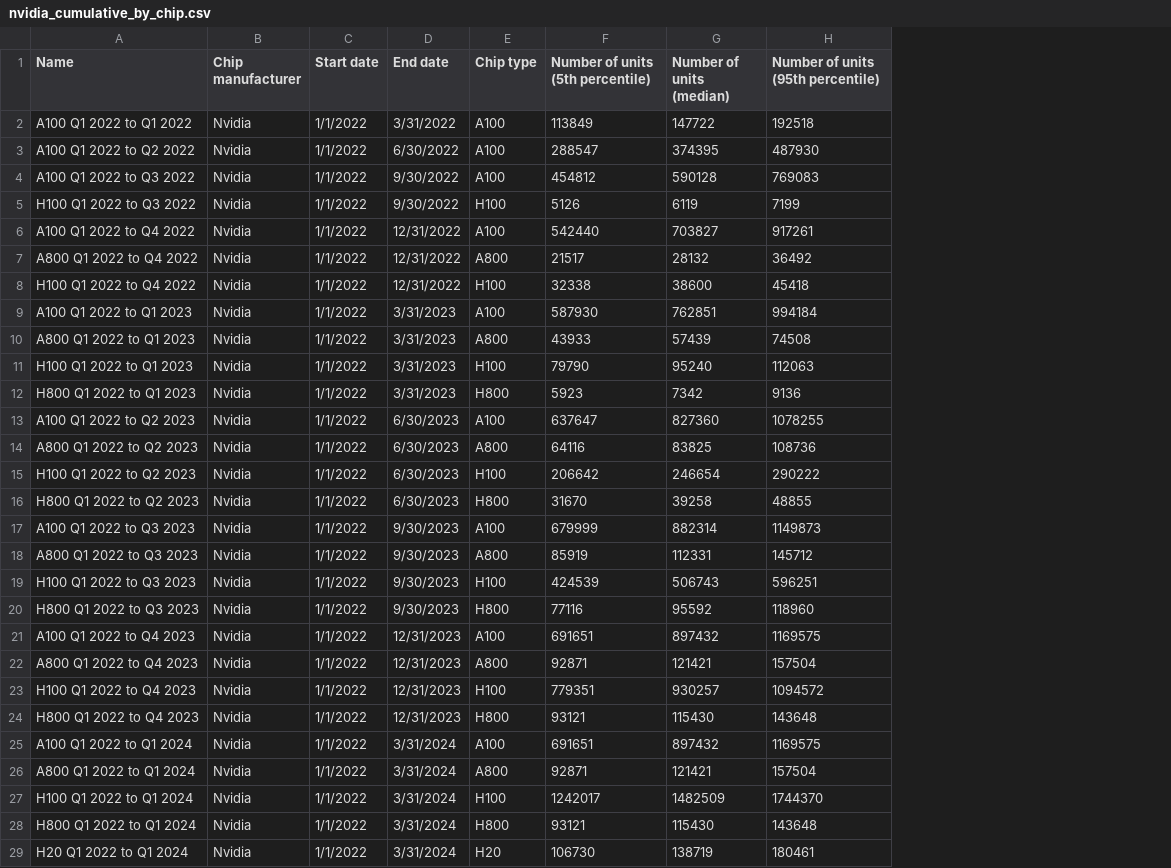
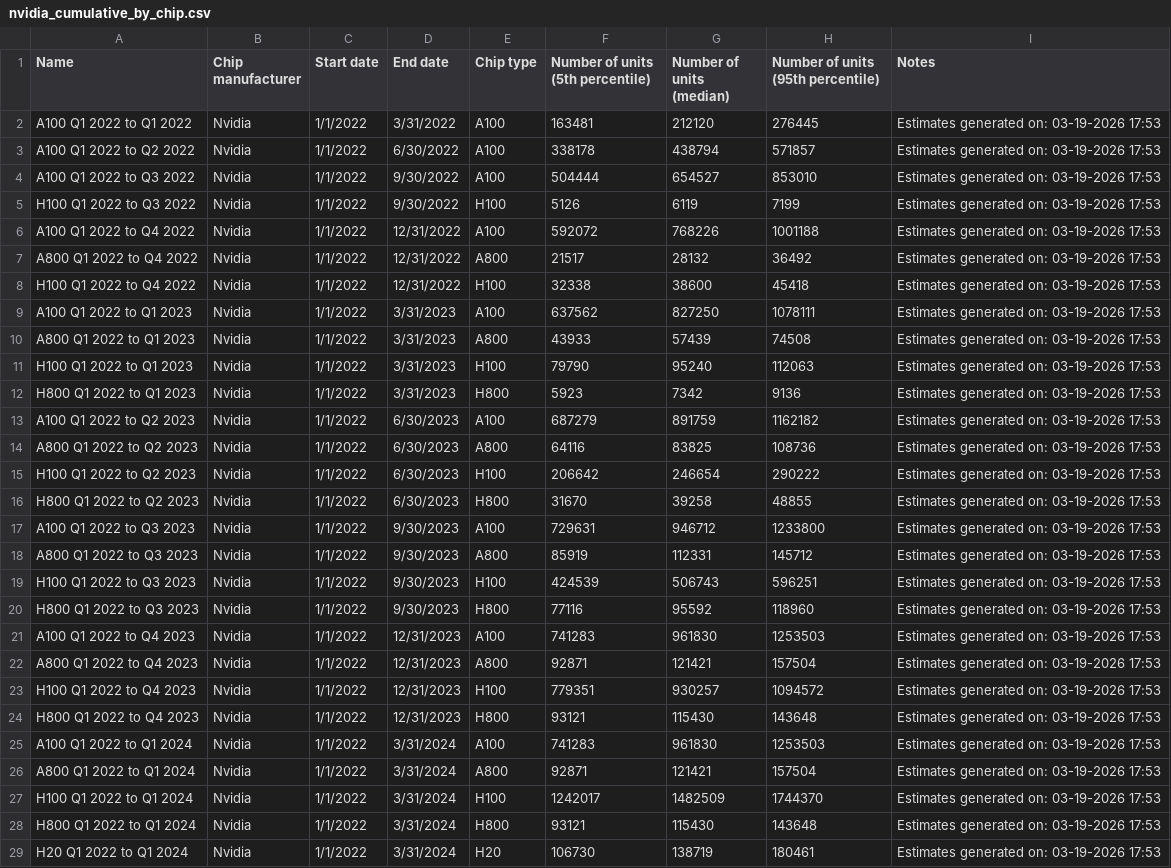
Before and after one commit to epoch-research/ai-chip-counts, a CSV file: csv_export/nvidia_cumulative_by_chip.csv, drawn as a sheet; only a part is shown; the diff covers the shown part only; the diff names each change by its address in the sheet, - before the commit and + after, or states it on an @@ line.

```diff
--- a/csv_export/nvidia_cumulative_by_chip.csv
+++ b/csv_export/nvidia_cumulative_by_chip.csv
+column I (Notes), rows 2-29: all Estimates generated on: 03-19-2026 17:53
-F2 (Number of units (5th percentile)): 113849
+F2 (Number of units (5th percentile)): 163481
-G2 (Number of units (median)): 147722
+G2 (Number of units (median)): 212120
-H2: 192518
+H2: 276445
-F3 (Number of units (5th percentile)): 288547
+F3 (Number of units (5th percentile)): 338178
-G3 (Number of units (median)): 374395
+G3 (Number of units (median)): 438794
-H3: 487930
+H3: 571857
-F4 (Number of units (5th percentile)): 454812
+F4 (Number of units (5th percentile)): 504444
-G4 (Number of units (median)): 590128
+G4 (Number of units (median)): 654527
-H4: 769083
+H4: 853010
-F6 (Number of units (5th percentile)): 542440
+F6 (Number of units (5th percentile)): 592072
-G6 (Number of units (median)): 703827
+G6 (Number of units (median)): 768226
-H6: 917261
+H6: 1001188
-F9 (Number of units (5th percentile)): 587930
+F9 (Number of units (5th percentile)): 637562
-G9 (Number of units (median)): 762851
+G9 (Number of units (median)): 827250
-H9: 994184
+H9: 1078111
-F13 (Number of units (5th percentile)): 637647
+F13 (Number of units (5th percentile)): 687279
-G13 (Number of units (median)): 827360
+G13 (Number of units (median)): 891759
-H13: 1078255
+H13: 1162182
-F17 (Number of units (5th percentile)): 679999
+F17 (Number of units (5th percentile)): 729631
-G17 (Number of units (median)): 882314
+G17 (Number of units (median)): 946712
-H17: 1149873
+H17: 1233800
-F21 (Number of units (5th percentile)): 691651
+F21 (Number of units (5th percentile)): 741283
-G21 (Number of units (median)): 897432
+G21 (Number of units (median)): 961830
-H21: 1169575
+H21: 1253503
-F25 (Number of units (5th percentile)): 691651
+F25 (Number of units (5th percentile)): 741283
-G25 (Number of units (median)): 897432
+G25 (Number of units (median)): 961830
-H25: 1169575
+H25: 1253503
```
Also changed, not shown: 24 edited cells elsewhere in this file, csv_export/amd_cumulative_by_chip.csv, csv_export/amd_cumulative_totals.csv, 46 other files.
